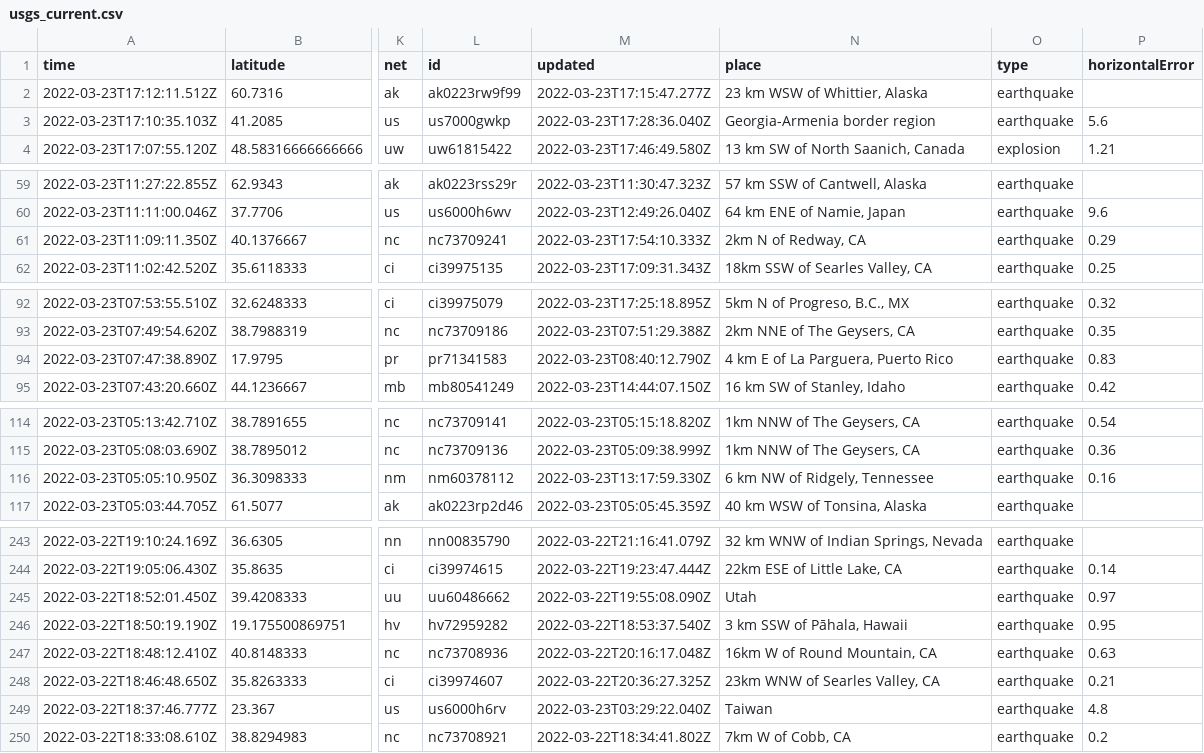
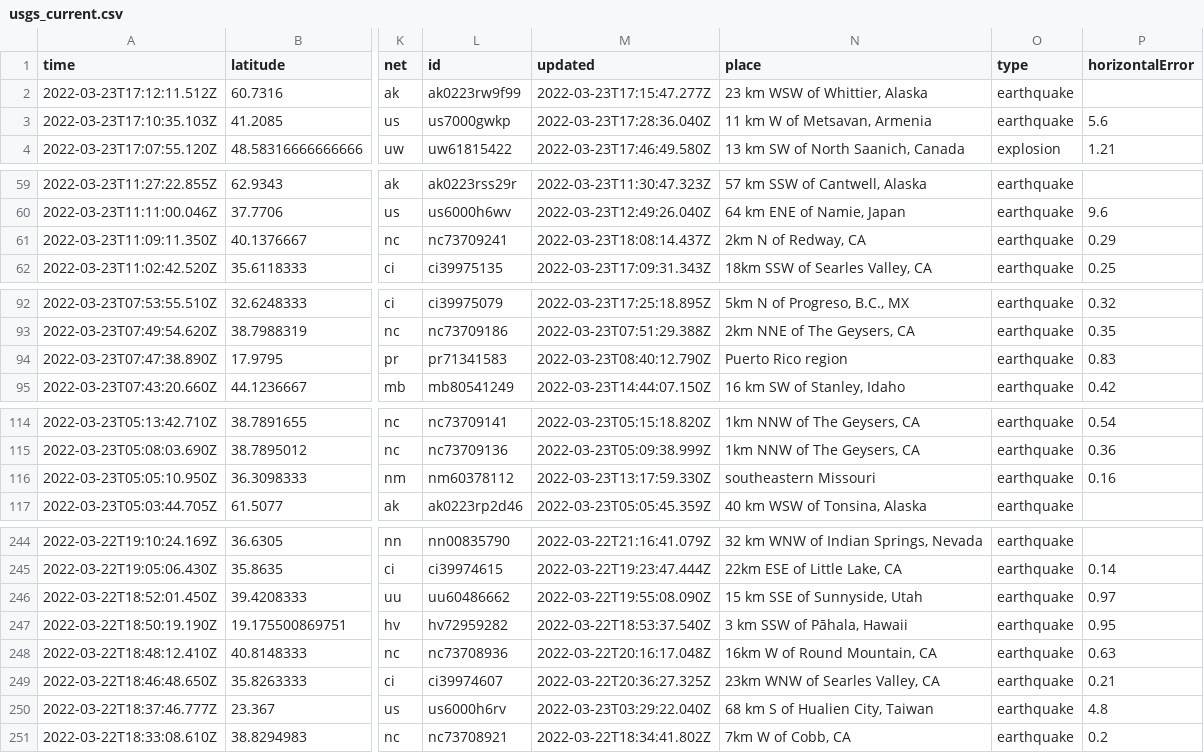
Before and after one commit to pbock/nicar22-github-actions, a CSV file: usgs_current.csv, drawn as a sheet; only a part is shown, gaps mark what is left out; addresses are those after the commit; the diff covers the shown part only; the diff names each change by its address in the sheet, - before the commit and + after, or states it on an @@ line.

```diff
--- a/usgs_current.csv
+++ b/usgs_current.csv
-N3 (place): Georgia-Armenia border region
+N3 (place): 11 km W of Metsavan, Armenia
-M61 (updated): 2022-03-23T17:54:10.333Z
+M61 (updated): 2022-03-23T18:08:14.437Z
-N94 (place): 4 km E of La Parguera, Puerto Rico
+N94 (place): Puerto Rico region
-N116 (place): 6 km NW of Ridgely, Tennessee
+N116 (place): southeastern Missouri
-N246 (place): Utah
+N246 (place): 15 km SSE of Sunnyside, Utah
-N250 (place): Taiwan
+N250 (place): 68 km S of Hualien City, Taiwan
```
Also changed, not shown: 2 added rows, 4 removed rows and 7 edited cells elsewhere in this file, usgs_main.csv.
